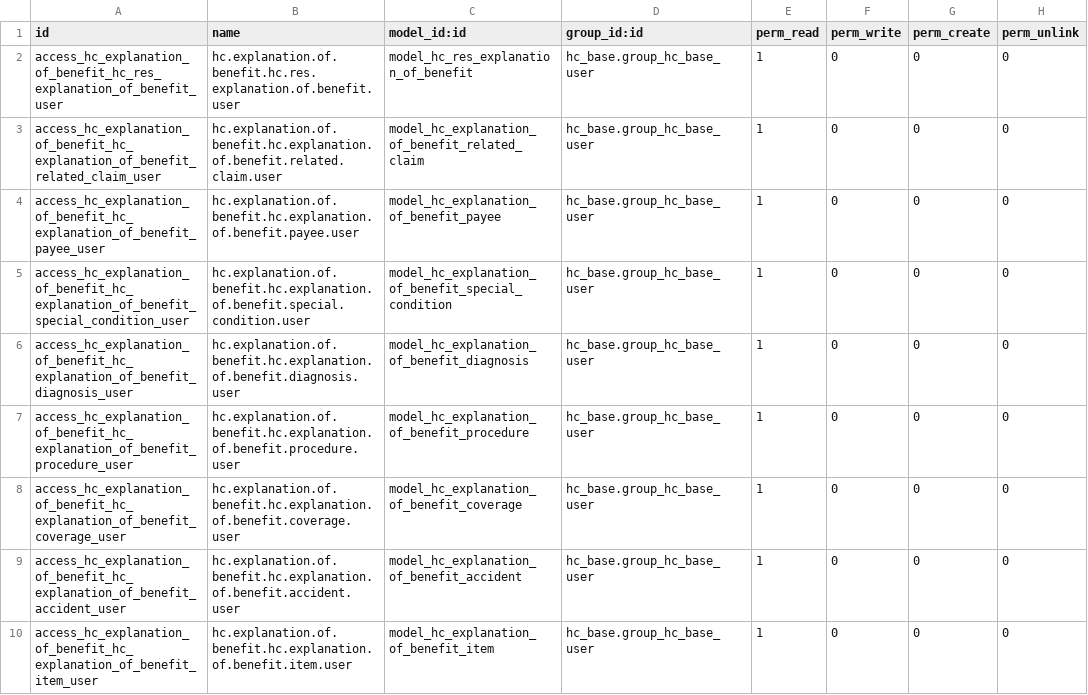
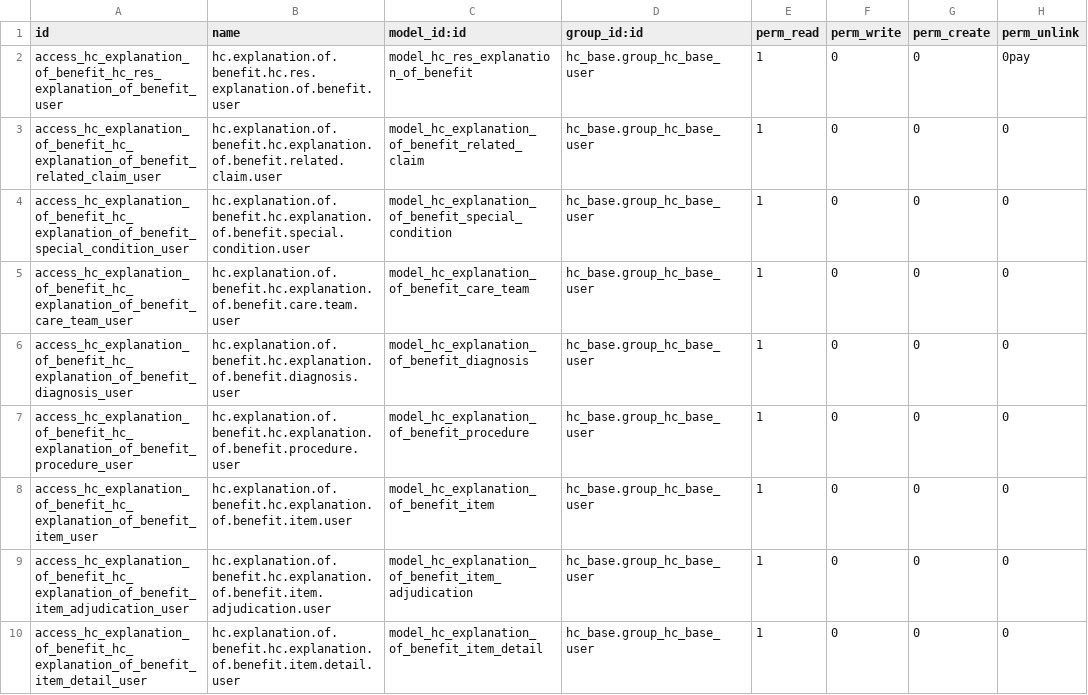
Before and after one commit to LasLabs/odoo-fhir, a CSV file: addons/hc_explanation_of_benefit/security/ir.model.access.csv, drawn as a sheet; only a part is shown; the shorter side is filled out with more unchanged rows; the diff covers the shown part only.

```diff
--- a/addons/hc_explanation_of_benefit/security/ir.model.access.csv
+++ b/addons/hc_explanation_of_benefit/security/ir.model.access.csv
@@ -1,10 +1,8 @@
 id,name,model_id:id,group_id:id,perm_read,perm_write,perm_create,perm_unlink
-access_hc_explanation_of_benefit_hc_res_explanation_of_benefit_user,hc.explanation.of.benefit.hc.res.explanation.of.benefit.user,model_hc_res_explanation_of_benefit,hc_base.group_hc_base_user,1,0,0,0
+access_hc_explanation_of_benefit_hc_res_explanation_of_benefit_user,hc.explanation.of.benefit.hc.res.explanation.of.benefit.user,model_hc_res_explanation_of_benefit,hc_base.group_hc_base_user,1,0,0,0pay
 access_hc_explanation_of_benefit_hc_explanation_of_benefit_related_claim_user,hc.explanation.of.benefit.hc.explanation.of.benefit.related.claim.user,model_hc_explanation_of_benefit_related_claim,hc_base.group_hc_base_user,1,0,0,0
-access_hc_explanation_of_benefit_hc_explanation_of_benefit_payee_user,hc.explanation.of.benefit.hc.explanation.of.benefit.payee.user,model_hc_explanation_of_benefit_payee,hc_base.group_hc_base_user,1,0,0,0
 access_hc_explanation_of_benefit_hc_explanation_of_benefit_special_condition_user,hc.explanation.of.benefit.hc.explanation.of.benefit.special.condition.user,model_hc_explanation_of_benefit_special_condition,hc_base.group_hc_base_user,1,0,0,0
+access_hc_explanation_of_benefit_hc_explanation_of_benefit_care_team_user,hc.explanation.of.benefit.hc.explanation.of.benefit.care.team.user,model_hc_explanation_of_benefit_care_team,hc_base.group_hc_base_user,1,0,0,0
 access_hc_explanation_of_benefit_hc_explanation_of_benefit_diagnosis_user,hc.explanation.of.benefit.hc.explanation.of.benefit.diagnosis.user,model_hc_explanation_of_benefit_diagnosis,hc_base.group_hc_base_user,1,0,0,0
 access_hc_explanation_of_benefit_hc_explanation_of_benefit_procedure_user,hc.explanation.of.benefit.hc.explanation.of.benefit.procedure.user,model_hc_explanation_of_benefit_procedure,hc_base.group_hc_base_user,1,0,0,0
-access_hc_explanation_of_benefit_hc_explanation_of_benefit_coverage_user,hc.explanation.of.benefit.hc.explanation.of.benefit.coverage.user,model_hc_explanation_of_benefit_coverage,hc_base.group_hc_base_user,1,0,0,0
-access_hc_explanation_of_benefit_hc_explanation_of_benefit_accident_user,hc.explanation.of.benefit.hc.explanation.of.benefit.accident.user,model_hc_explanation_of_benefit_accident,hc_base.group_hc_base_user,1,0,0,0
 access_hc_explanation_of_benefit_hc_explanation_of_benefit_item_user,hc.explanation.of.benefit.hc.explanation.of.benefit.item.user,model_hc_explanation_of_benefit_item,hc_base.group_hc_base_user,1,0,0,0
```
Also changed, not shown: 2 added rows, 4 removed rows and 9 edited cells elsewhere in this file, addons/hc_eligibility_request/security/ir.model.access.csv, addons/hc_eligibility_response/security/ir.model.access.csv, 12 other files.
